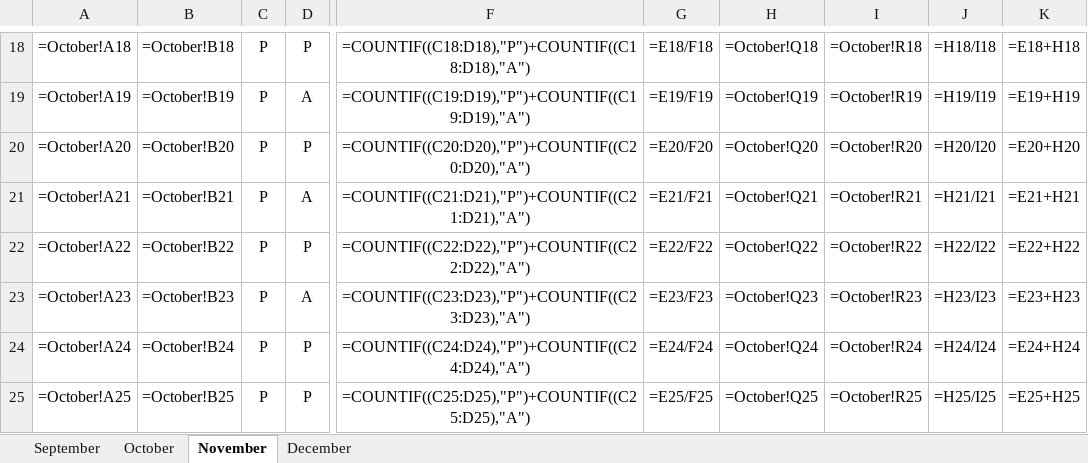
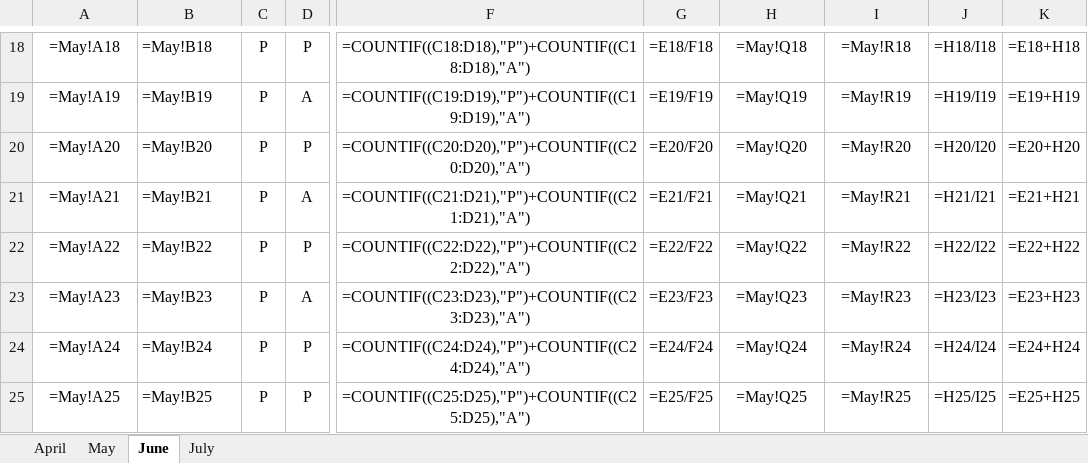
Before and after one commit to Ammarmeer/Face-recognition-based-automatic-attendance-, an Excel workbook: FRAS/Attendance/sheet_Dummy Attendance.xlsx, sheet June, drawn as a sheet; only a part is shown, gaps mark what is left out; values as stored, in another font and other column widths than the file's, no borders; formulas without a stored value are shown as written; charts and pictures not drawn; the diff covers the shown part only; the diff names each change by its address in the sheet, - before the commit and + after, or states it on an @@ line.

```diff
--- a/FRAS/Attendance/sheet_Dummy Attendance.xlsx (sheet June)
+++ b/FRAS/Attendance/sheet_Dummy Attendance.xlsx (sheet June)
-sheet tab: September
+sheet tab: April
-sheet tab: October
+sheet tab: May
-sheet tab: November
+sheet tab: June
-sheet tab: December
+sheet tab: July
-A18: =October!A18
+A18: =May!A18
-B18: =October!B18
+B18: =May!B18
-H18: =October!Q18
+H18: =May!Q18
-I18: =October!R18
+I18: =May!R18
-A19: =October!A19
+A19: =May!A19
-B19: =October!B19
+B19: =May!B19
-H19: =October!Q19
+H19: =May!Q19
-I19: =October!R19
+I19: =May!R19
-A20: =October!A20
+A20: =May!A20
-B20: =October!B20
+B20: =May!B20
-H20: =October!Q20
+H20: =May!Q20
-I20: =October!R20
+I20: =May!R20
-A21: =October!A21
+A21: =May!A21
-B21: =October!B21
+B21: =May!B21
-H21: =October!Q21
+H21: =May!Q21
-I21: =October!R21
+I21: =May!R21
-A22: =October!A22
+A22: =May!A22
-B22: =October!B22
+B22: =May!B22
-H22: =October!Q22
+H22: =May!Q22
-I22: =October!R22
+I22: =May!R22
-A23: =October!A23
+A23: =May!A23
-B23: =October!B23
+B23: =May!B23
-H23: =October!Q23
+H23: =May!Q23
-I23: =October!R23
+I23: =May!R23
-A24: =October!A24
+A24: =May!A24
-B24: =October!B24
+B24: =May!B24
-H24: =October!Q24
+H24: =May!Q24
-I24: =October!R24
+I24: =May!R24
-A25: =October!A25
+A25: =May!A25
-B25: =October!B25
+B25: =May!B25
-H25: =October!Q25
+H25: =May!Q25
-I25: =October!R25
+I25: =May!R25
```
Also changed, not shown: 92 edited cells elsewhere in this sheet, sheet July, sheet May, sheet April, charts or pictures, 35 other files.
